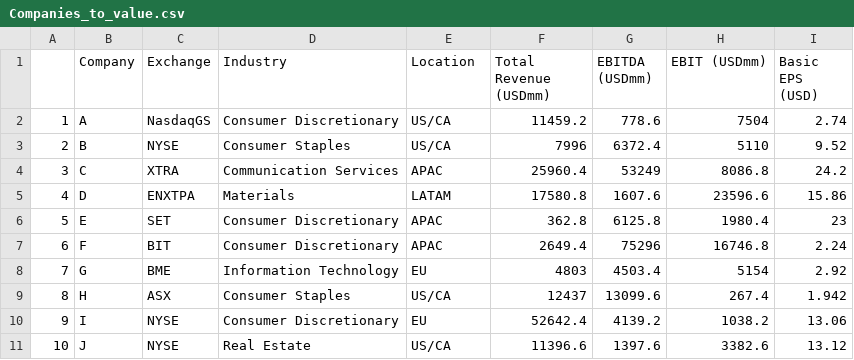
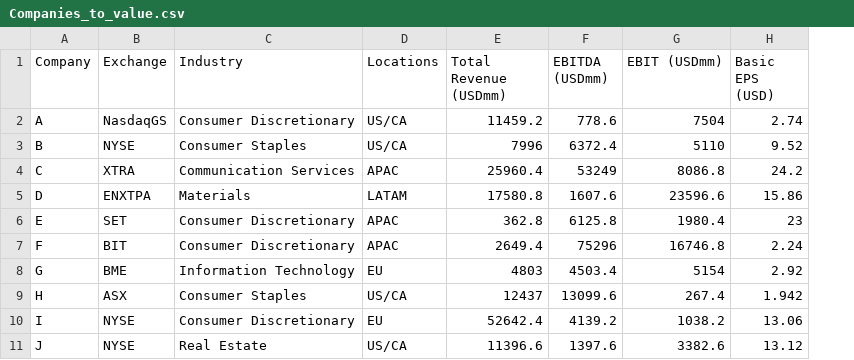
Before and after one commit to cvfranco/DataSetPython, a CSV file: Companies_to_value.csv, drawn as a sheet; removed rows and columns are numbered as before the commit, all else as after; the diff names each change by its address in the sheet, - before the commit and + after, or states it on an @@ line.

Commit message:
Update Companies_to_value.csv

```diff
--- a/Companies_to_value.csv
+++ b/Companies_to_value.csv
-column A, rows 2-11: 1 | 2 | 3 | 4 | 5 | 6 | 7 | 8 | 9 | 10
-D1: Location
+D1: Locations
```
